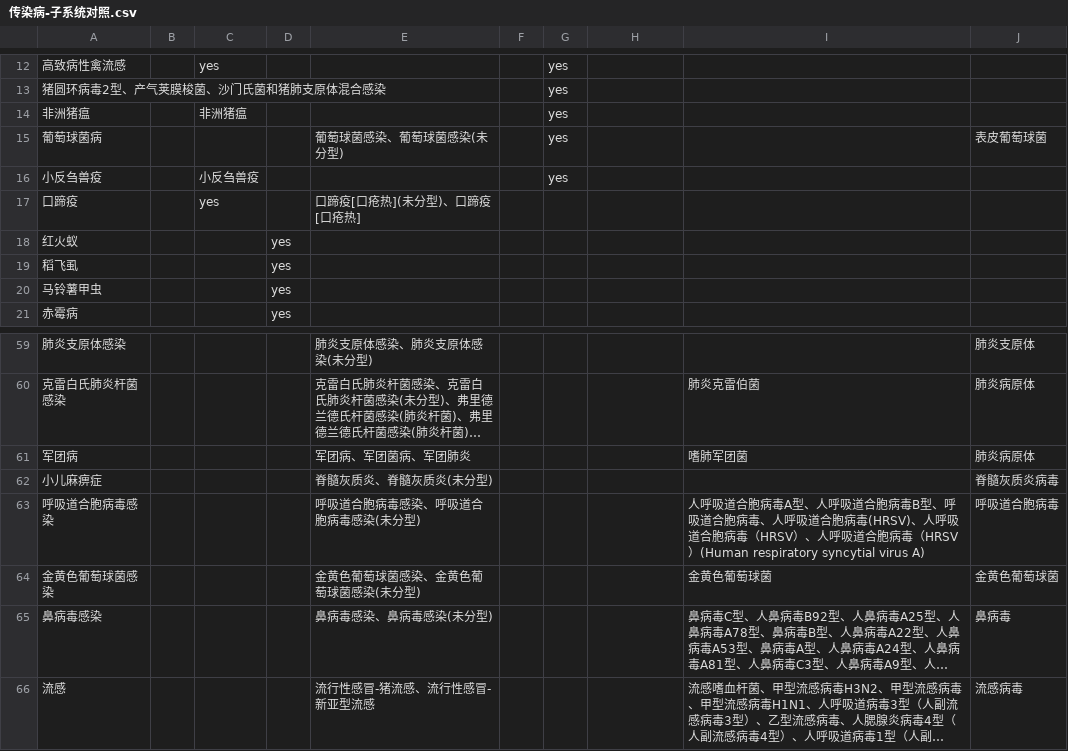
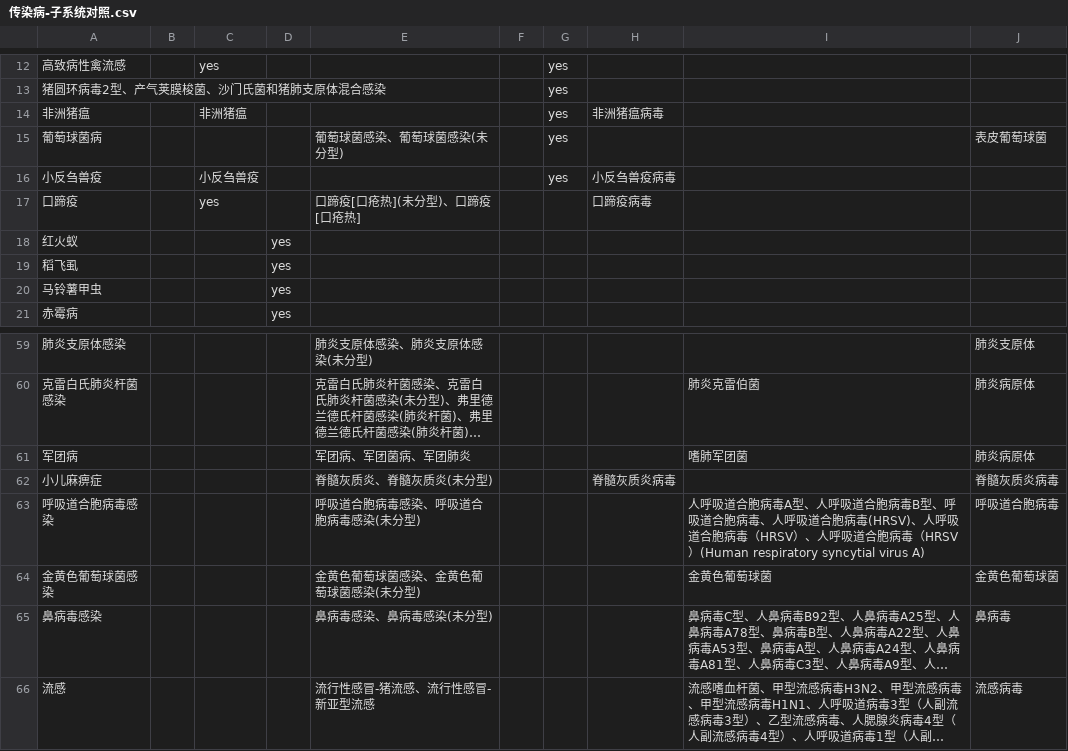
Before and after one commit to saya-ashen/transfer, a CSV file: 传染病-子系统对照.csv, drawn as a sheet; only a part is shown, gaps mark what is left out; long unchanged cells end in …; the diff covers the shown part only.

```diff
--- a/传染病-子系统对照.csv
+++ b/传染病-子系统对照.csv
@@ -13,6 +13,6 @@
 猪圆环病毒2型、产气荚膜梭菌、沙门氏菌和猪肺支原体混合感染,,,,,,yes,,,
-非洲猪瘟,,非洲猪瘟,,,,yes,,,
+非洲猪瘟,,非洲猪瘟,,,,yes,非洲猪瘟病毒,,
 葡萄球菌病,,,,葡萄球菌感染、葡萄球菌感染(未分型),,yes,,,表皮葡萄球菌
-小反刍兽疫,,小反刍兽疫,,,,yes,,,
-口蹄疫,,yes,,口蹄疫[口疮热](未分型)、口蹄疫[口疮热],,,,,
+小反刍兽疫,,小反刍兽疫,,,,yes,小反刍兽疫病毒,,
+口蹄疫,,yes,,口蹄疫[口疮热](未分型)、口蹄疫[口疮热],,,口蹄疫病毒,,
 红火蚁,,,yes,,,,,,
@@ -61,3 +61,3 @@
 军团病,,,,军团病、军团菌病、军团肺炎,,,,嗜肺军团菌,肺炎病原体
-小儿麻痹症,,,,脊髓灰质炎、脊髓灰质炎(未分型),,,,,脊髓灰质炎病毒
+小儿麻痹症,,,,脊髓灰质炎、脊髓灰质炎(未分型),,,脊髓灰质炎病毒,,脊髓灰质炎病毒
 呼吸道合胞病毒感染,,,,呼吸道合胞病毒感染、呼吸道合胞病毒感染(未分型),,,,人呼吸道合胞病毒A型、人呼吸道合胞病毒B型、呼吸道合胞病毒、人呼吸道合胞病毒(HRSV)、人呼吸道合胞病毒（HRSV）、人呼吸道合胞病毒（HRSV）(Human respiratory syncytial virus A),呼吸道合胞病毒
```
Also changed, not shown: 12 edited cells elsewhere in this file.
